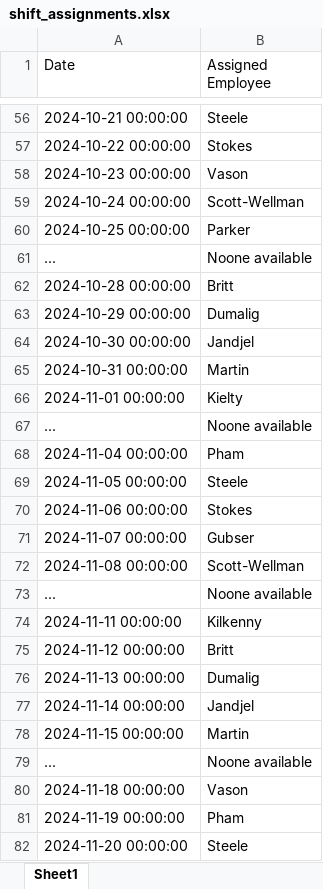
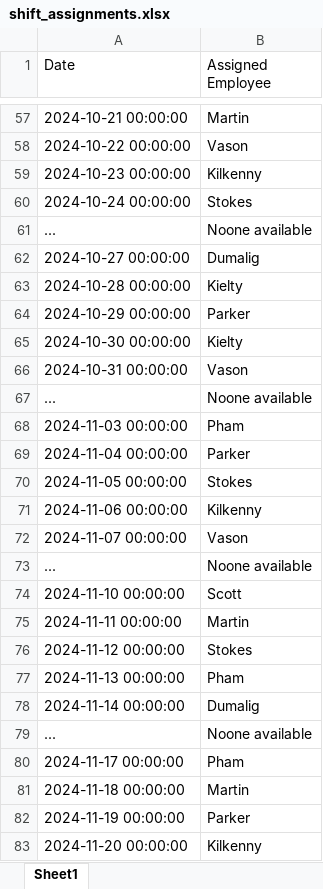
Before and after one commit to LakshyaVason/SOD-Assignment, an Excel workbook: shift_assignments.xlsx, sheet Sheet1, drawn as a sheet; only a part is shown, gaps mark what is left out; values as stored, in another font and other column widths than the file's, no cell formats; removed rows and columns are numbered as before the commit, all else as after; the diff covers the shown part only; the diff names each change by its address in the sheet, - before the commit and + after, or states it on an @@ line.

```diff
--- a/shift_assignments.xlsx (sheet Sheet1)
+++ b/shift_assignments.xlsx (sheet Sheet1)
-B57 (Assigned Employee): Steele
+B57 (Assigned Employee): Martin
-B58 (Assigned Employee): Stokes
+B58 (Assigned Employee): Vason
-B59 (Assigned Employee): Vason
+B59 (Assigned Employee): Kilkenny
-B60 (Assigned Employee): Scott-Wellman
+B60 (Assigned Employee): Stokes
-row 60: 2024-10-25 00:00:00 | Parker
+row 62: 2024-10-27 00:00:00 | Dumalig
-B63 (Assigned Employee): Britt
+B63 (Assigned Employee): Kielty
-B64 (Assigned Employee): Dumalig
+B64 (Assigned Employee): Parker
-B65 (Assigned Employee): Jandjel
+B65 (Assigned Employee): Kielty
-B66 (Assigned Employee): Martin
+B66 (Assigned Employee): Vason
-row 66: 2024-11-01 00:00:00 | Kielty
-A68 (Date): 2024-11-04 00:00:00
+A68 (Date): 2024-11-03 00:00:00
+row 69: 2024-11-04 00:00:00 | Parker
-B70 (Assigned Employee): Steele
+B70 (Assigned Employee): Stokes
-B71 (Assigned Employee): Stokes
+B71 (Assigned Employee): Kilkenny
-B72 (Assigned Employee): Gubser
+B72 (Assigned Employee): Vason
-row 72: 2024-11-08 00:00:00 | Scott-Wellman
+row 74: 2024-11-10 00:00:00 | Scott
-B75 (Assigned Employee): Kilkenny
+B75 (Assigned Employee): Martin
-B76 (Assigned Employee): Britt
+B76 (Assigned Employee): Stokes
-B77 (Assigned Employee): Dumalig
+B77 (Assigned Employee): Pham
-B78 (Assigned Employee): Jandjel
+B78 (Assigned Employee): Dumalig
-row 78: 2024-11-15 00:00:00 | Martin
+row 80: 2024-11-17 00:00:00 | Pham
-B81 (Assigned Employee): Vason
+B81 (Assigned Employee): Martin
-B82 (Assigned Employee): Pham
+B82 (Assigned Employee): Parker
-B83 (Assigned Employee): Steele
+B83 (Assigned Employee): Kilkenny
```
Also changed, not shown: 11 added rows, 11 removed rows and 39 edited cells elsewhere in this sheet, cell formats, Book1.xlsx, 2 other files.
